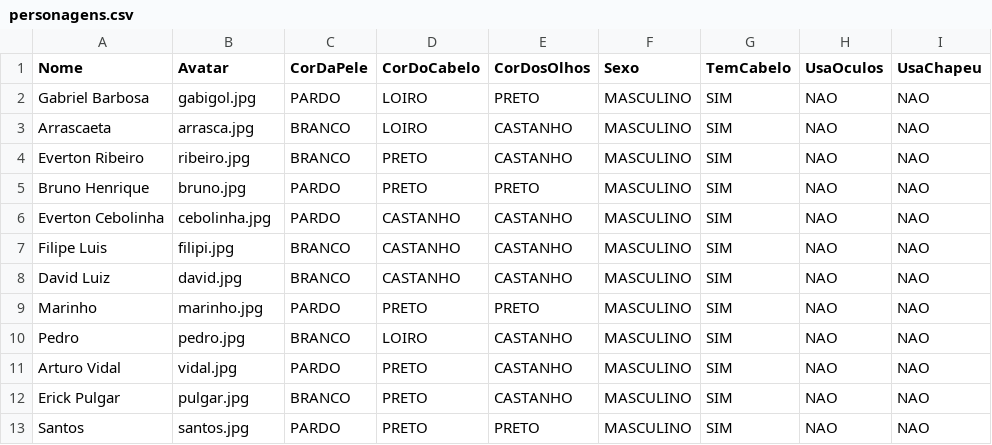
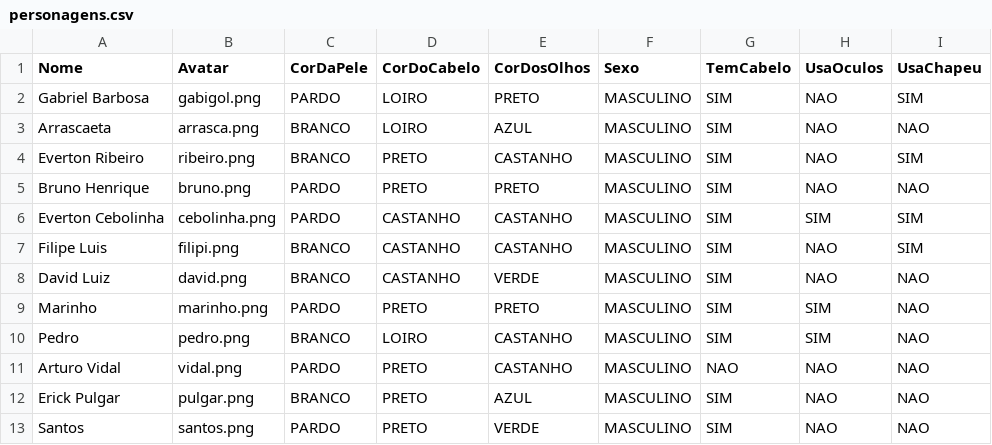
Before and after one commit to LuizBrugnera/face-face, a CSV file: src/main/resources/personagens.csv, drawn as a sheet.

```diff
--- a/src/main/resources/personagens.csv
+++ b/src/main/resources/personagens.csv
@@ -1,13 +1,13 @@
 Nome,Avatar,CorDaPele,CorDoCabelo,CorDosOlhos,Sexo,TemCabelo,UsaOculos,UsaChapeu
-Gabriel Barbosa,gabigol.jpg,PARDO,LOIRO,PRETO,MASCULINO,SIM,NAO,NAO
-Arrascaeta,arrasca.jpg,BRANCO,LOIRO,CASTANHO,MASCULINO,SIM,NAO,NAO
-Everton Ribeiro,ribeiro.jpg,BRANCO,PRETO,CASTANHO,MASCULINO,SIM,NAO,NAO
-Bruno Henrique,bruno.jpg,PARDO,PRETO,PRETO,MASCULINO,SIM,NAO,NAO
-Everton Cebolinha,cebolinha.jpg,PARDO,CASTANHO,CASTANHO,MASCULINO,SIM,NAO,NAO
-Filipe Luis,filipi.jpg,BRANCO,CASTANHO,CASTANHO,MASCULINO,SIM,NAO,NAO
-David Luiz,david.jpg,BRANCO,CASTANHO,CASTANHO,MASCULINO,SIM,NAO,NAO
-Marinho,marinho.jpg,PARDO,PRETO,PRETO,MASCULINO,SIM,NAO,NAO
-Pedro,pedro.jpg,BRANCO,LOIRO,CASTANHO,MASCULINO,SIM,NAO,NAO
-Arturo Vidal,vidal.jpg,PARDO,PRETO,CASTANHO,MASCULINO,SIM,NAO,NAO
-Erick Pulgar,pulgar.jpg,BRANCO,PRETO,CASTANHO,MASCULINO,SIM,NAO,NAO
-Santos,santos.jpg,PARDO,PRETO,PRETO,MASCULINO,SIM,NAO,NAO
+Gabriel Barbosa,gabigol.png,PARDO,LOIRO,PRETO,MASCULINO,SIM,NAO,SIM
+Arrascaeta,arrasca.png,BRANCO,LOIRO,AZUL,MASCULINO,SIM,NAO,NAO
+Everton Ribeiro,ribeiro.png,BRANCO,PRETO,CASTANHO,MASCULINO,SIM,NAO,SIM
+Bruno Henrique,bruno.png,PARDO,PRETO,PRETO,MASCULINO,SIM,NAO,NAO
+Everton Cebolinha,cebolinha.png,PARDO,CASTANHO,CASTANHO,MASCULINO,SIM,SIM,SIM
+Filipe Luis,filipi.png,BRANCO,CASTANHO,CASTANHO,MASCULINO,SIM,NAO,SIM
+David Luiz,david.png,BRANCO,CASTANHO,VERDE,MASCULINO,SIM,NAO,NAO
+Marinho,marinho.png,PARDO,PRETO,PRETO,MASCULINO,SIM,SIM,NAO
+Pedro,pedro.png,BRANCO,LOIRO,CASTANHO,MASCULINO,SIM,SIM,NAO
+Arturo Vidal,vidal.png,PARDO,PRETO,CASTANHO,MASCULINO,NAO,NAO,NAO
+Erick Pulgar,pulgar.png,BRANCO,PRETO,AZUL,MASCULINO,SIM,NAO,NAO
+Santos,santos.png,PARDO,PRETO,VERDE,MASCULINO,SIM,NAO,NAO
```
Also changed, not shown: 24 other files.
